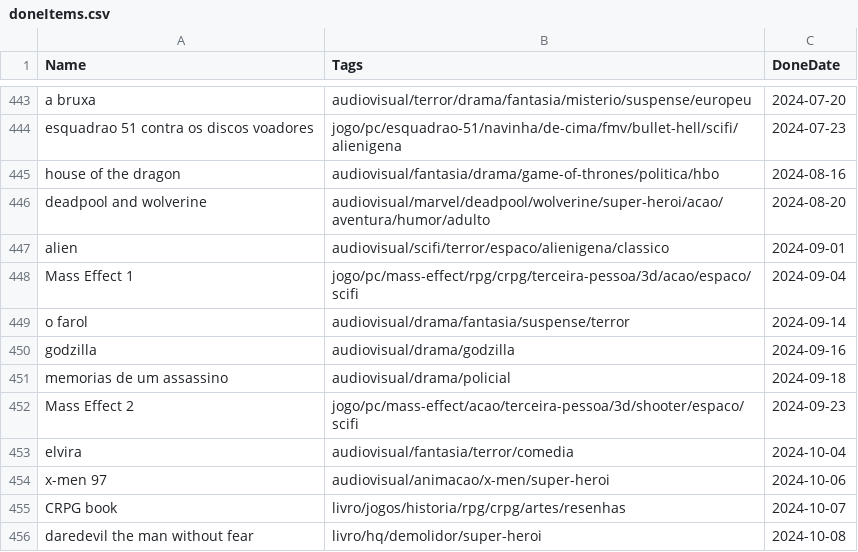
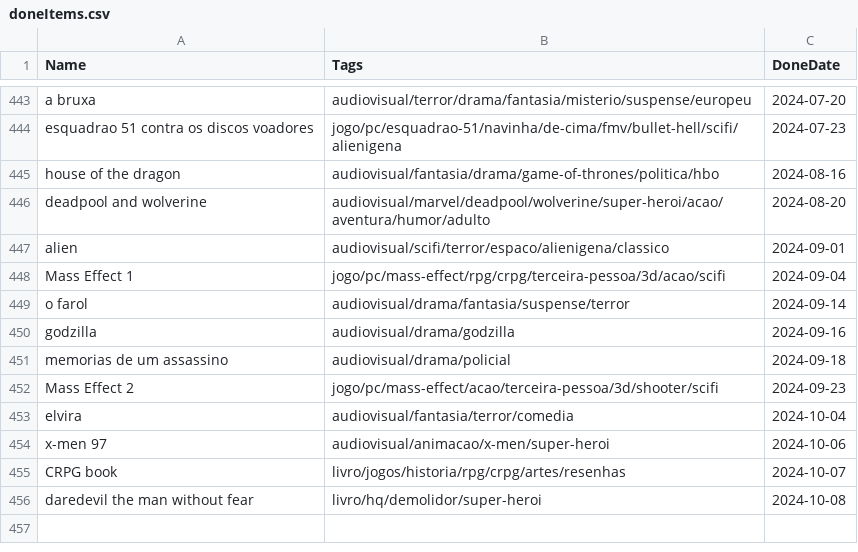
Before and after one commit to matheusmco/EntertainmentChooser, a CSV file: items/doneItems.csv, drawn as a sheet; only a part is shown, gaps mark what is left out.

```diff
--- a/items/doneItems.csv
+++ b/items/doneItems.csv
@@ -447,3 +447,3 @@ deadpool and wolverine,audiovisual/marvel/deadpool/wolverine/super-heroi/acao/av
 alien,audiovisual/scifi/terror/espaco/alienigena/classico,2024-09-01
-Mass Effect 1,jogo/pc/mass-effect/rpg/crpg/terceira-pessoa/3d/acao/espaco/scifi,2024-09-04
+Mass Effect 1,jogo/pc/mass-effect/rpg/crpg/terceira-pessoa/3d/acao/scifi,2024-09-04
 o farol,audiovisual/drama/fantasia/suspense/terror,2024-09-14
@@ -451,3 +451,3 @@ godzilla,audiovisual/drama/godzilla,2024-09-16
 memorias de um assassino,audiovisual/drama/policial,2024-09-18
-Mass Effect 2,jogo/pc/mass-effect/acao/terceira-pessoa/3d/shooter/espaco/scifi,2024-09-23
+Mass Effect 2,jogo/pc/mass-effect/acao/terceira-pessoa/3d/shooter/scifi,2024-09-23
 elvira,audiovisual/fantasia/terror/comedia,2024-10-04
```
Also changed, not shown: items/backlogItems.csv.
